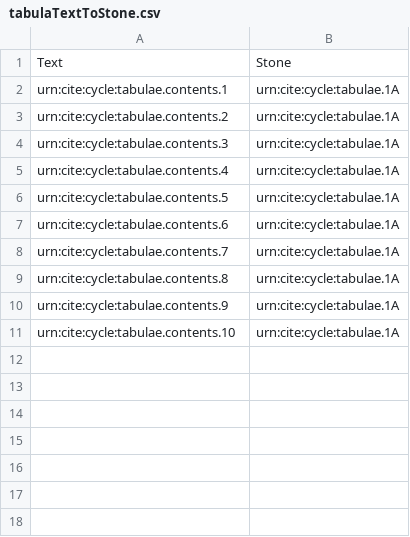
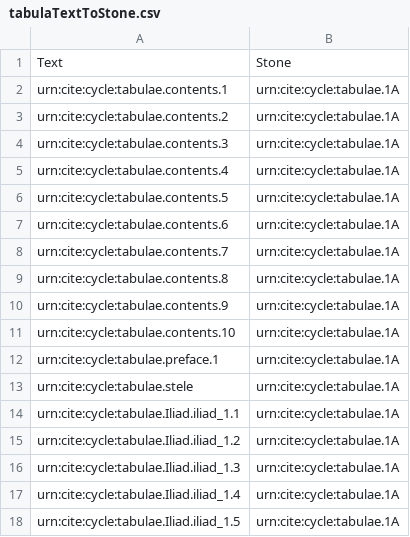
Before and after one commit to neelsmith/retelling, a CSV file: indices/tabulaTextToStone.csv, drawn as a sheet.

Commit message:
Update tabulaTextToStone.csv

```diff
--- a/indices/tabulaTextToStone.csv
+++ b/indices/tabulaTextToStone.csv
@@ -11 +11,8 @@ urn:cite:cycle:tabulae.contents.9,urn:cite:cycle:tabulae.1A
 urn:cite:cycle:tabulae.contents.10,urn:cite:cycle:tabulae.1A
+urn:cite:cycle:tabulae.preface.1,urn:cite:cycle:tabulae.1A
+urn:cite:cycle:tabulae.stele,urn:cite:cycle:tabulae.1A
+urn:cite:cycle:tabulae.Iliad.iliad_1.1,urn:cite:cycle:tabulae.1A
+urn:cite:cycle:tabulae.Iliad.iliad_1.2,urn:cite:cycle:tabulae.1A
+urn:cite:cycle:tabulae.Iliad.iliad_1.3,urn:cite:cycle:tabulae.1A
+urn:cite:cycle:tabulae.Iliad.iliad_1.4,urn:cite:cycle:tabulae.1A
+urn:cite:cycle:tabulae.Iliad.iliad_1.5,urn:cite:cycle:tabulae.1A
```
